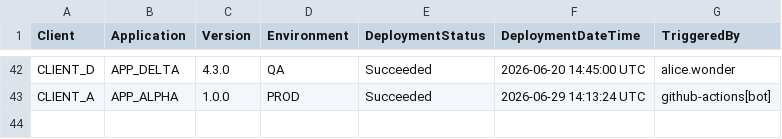
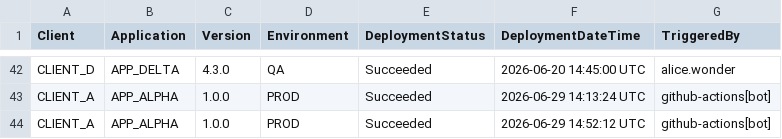
Before and after one commit to sugaredcookie/deployement_ui, a CSV file: applications/deploymentlogs.csv, drawn as a sheet; only a part is shown, gaps mark what is left out.

```diff
--- a/applications/deploymentlogs.csv
+++ b/applications/deploymentlogs.csv
@@ -43 +43,2 @@
 "CLIENT_A","APP_ALPHA","1.0.0","PROD","Succeeded","2026-06-29 14:13:24 UTC","github-actions[bot]"
+"CLIENT_A","APP_ALPHA","1.0.0","PROD","Succeeded","2026-06-29 14:52:12 UTC","github-actions[bot]"
```
